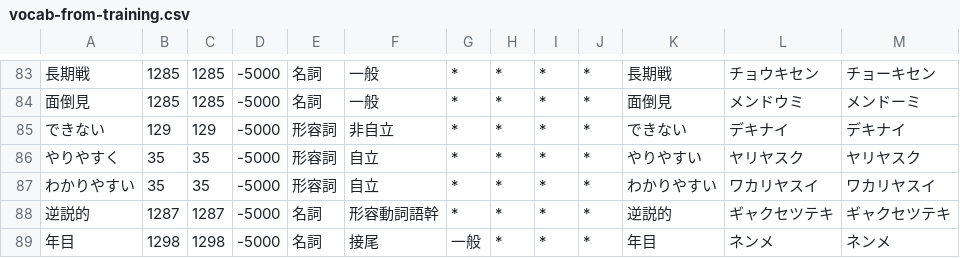
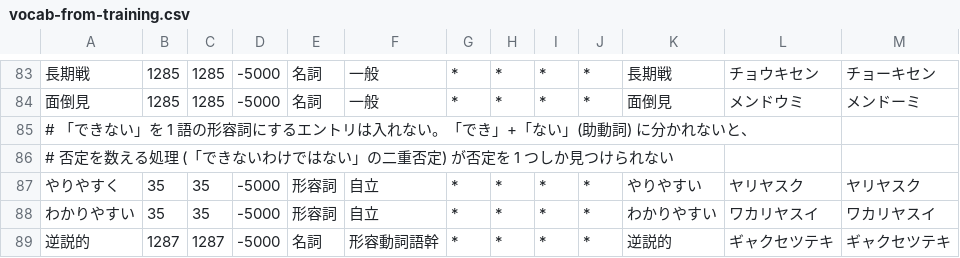
Before and after one commit to owayo/hasami, a CSV file: dict/user/vocab-from-training.csv, drawn as a sheet; only a part is shown, gaps mark what is left out; the shorter side is filled out with more unchanged rows.

```diff
--- a/dict/user/vocab-from-training.csv
+++ b/dict/user/vocab-from-training.csv
@@ -84,3 +84,4 @@
 面倒見,1285,1285,-5000,名詞,一般,*,*,*,*,面倒見,メンドウミ,メンドーミ
-できない,129,129,-5000,形容詞,非自立,*,*,*,*,できない,デキナイ,デキナイ
+# 「できない」を 1 語の形容詞にするエントリは入れない。「でき」+「ない」(助動詞) に分かれないと、
+# 否定を数える処理 (「できないわけではない」の二重否定) が否定を 1 つしか見つけられない
 やりやすく,35,35,-5000,形容詞,自立,*,*,*,*,やりやすい,ヤリヤスク,ヤリヤスク
```
Also changed, not shown: dict/user-remove/misreading-entries.csv, 8 other files.
